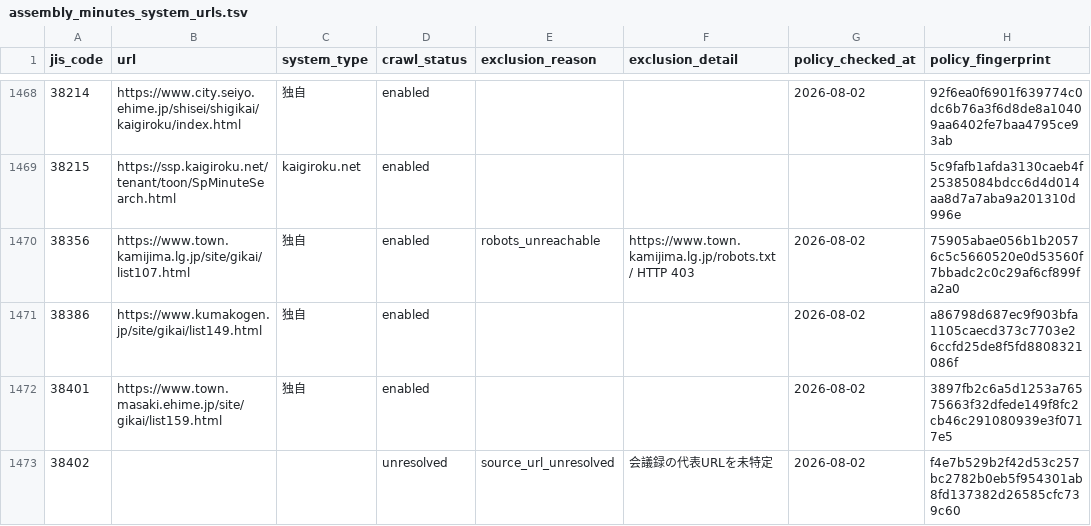
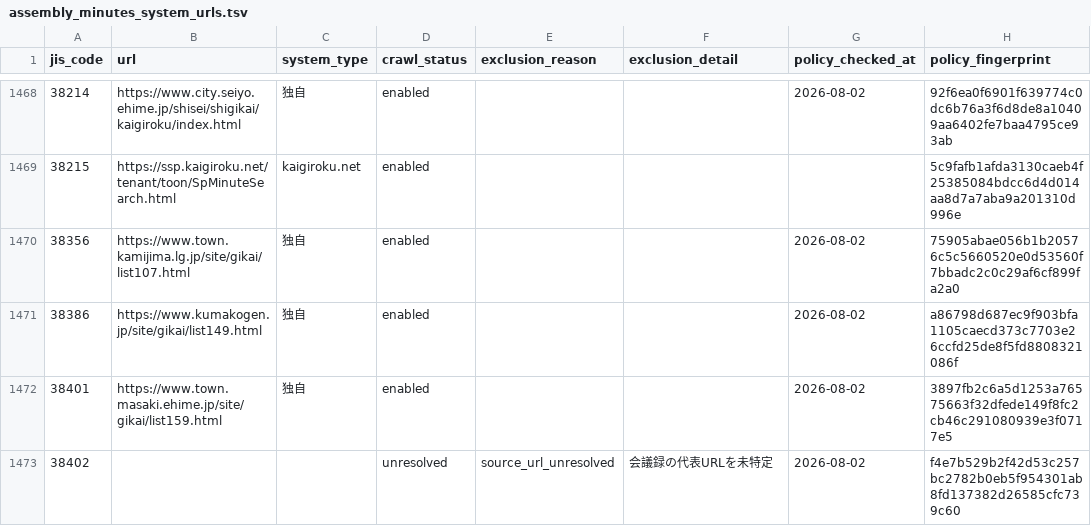
Before and after one commit to mimidesunya/miyabe-tools, a TSV file: data/municipalities/assembly_minutes_system_urls.tsv, drawn as a sheet; only a part is shown, gaps mark what is left out; the diff covers the shown part only.

```diff
--- a/data/municipalities/assembly_minutes_system_urls.tsv
+++ b/data/municipalities/assembly_minutes_system_urls.tsv
@@ -1469,3 +1469,3 @@ jis_code	url	system_type	crawl_status	exclusion_reason	exclusion_detail	policy_c
 38215	https://ssp.kaigiroku.net/tenant/toon/SpMinuteSearch.html	kaigiroku.net	enabled				5c9fafb1afda3130caeb4f25385084bdcc6d4d014aa8d7a7aba9a201310d996e
-38356	https://www.town.kamijima.lg.jp/site/gikai/list107.html	独自	enabled	robots_unreachable	https://www.town.kamijima.lg.jp/robots.txt / HTTP 403	2026-08-02	75905abae056b1b20576c5c5660520e0d53560f7bbadc2c0c29af6cf899fa2a0
+38356	https://www.town.kamijima.lg.jp/site/gikai/list107.html	独自	enabled			2026-08-02	75905abae056b1b20576c5c5660520e0d53560f7bbadc2c0c29af6cf899fa2a0
 38386	https://www.kumakogen.jp/site/gikai/list149.html	独自	enabled			2026-08-02	a86798d687ec9f903bfa1105caecd373c7703e26ccfd25de8f5fd8808321086f
```
Also changed, not shown: 47 edited cells elsewhere in this file, 2 other files.
